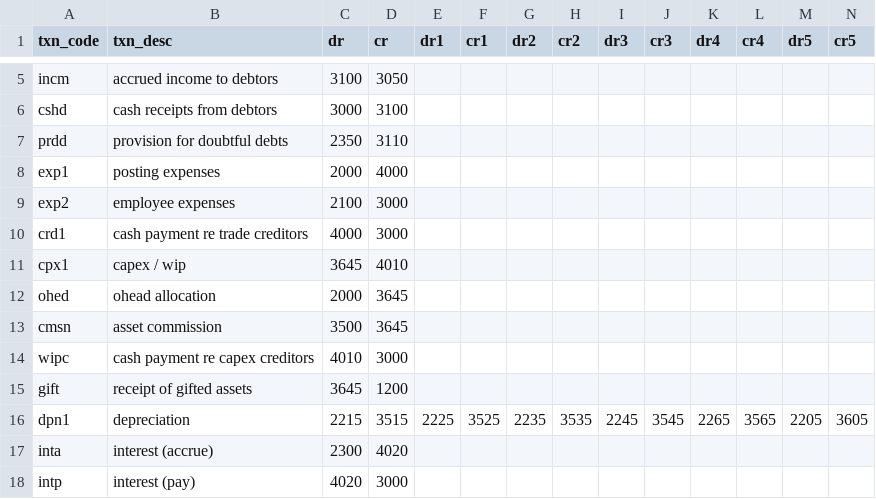
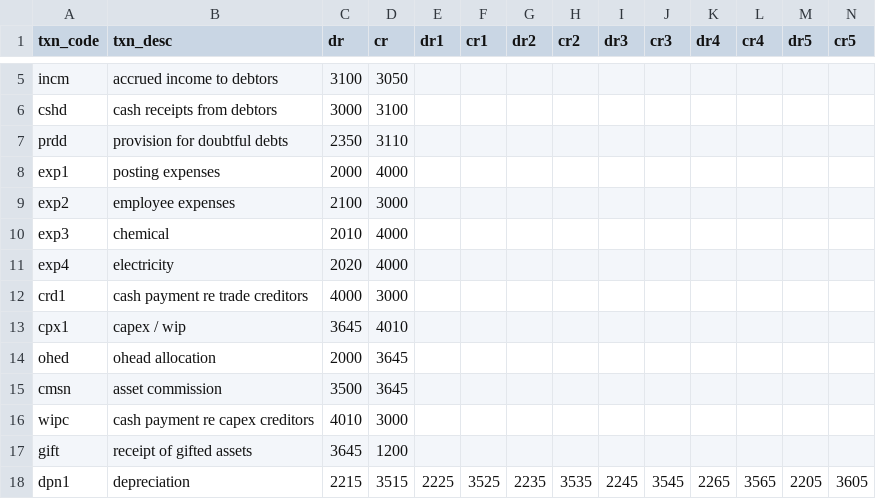
Before and after one commit to Brent-Morrison/Building-Block, a CSV file: data/txn_type.csv, drawn as a sheet; only a part is shown, gaps mark what is left out; the shorter side is filled out with more unchanged rows; rows hold the shown columns only; the diff names each change by its address in the sheet, - before the commit and + after, or states it on an @@ line.

```diff
--- a/data/txn_type.csv
+++ b/data/txn_type.csv
+row 10: exp3 | chemical | 2010 | 4000
+row 11: exp4 | electricity | 2020 | 4000
```
Also changed, not shown: data/chart.csv, 6 other files.
